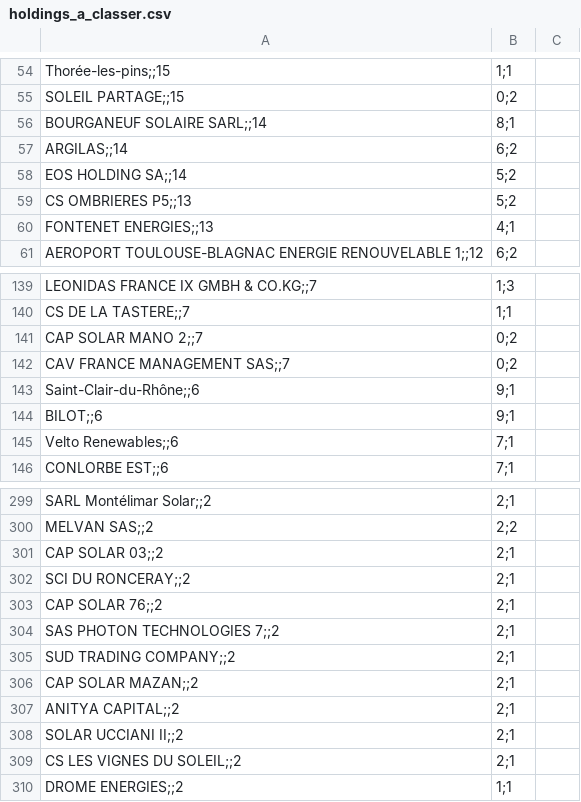
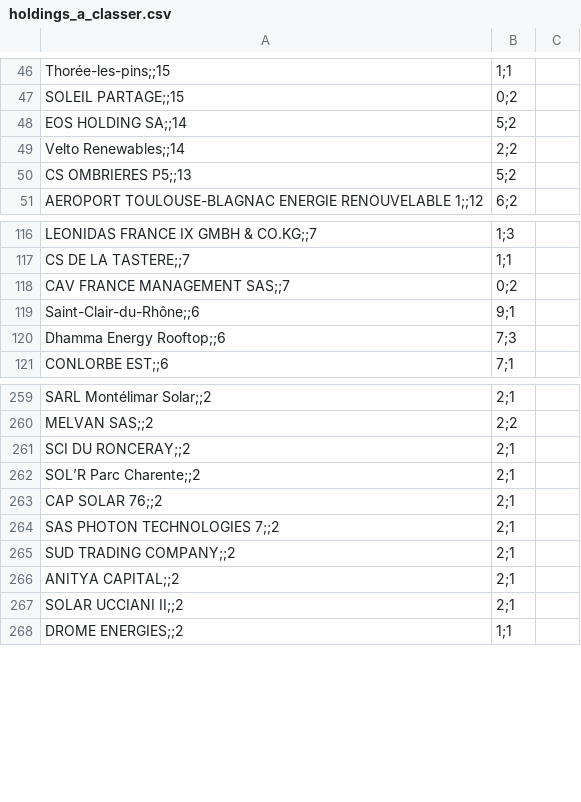
Before and after one commit to CBT135/carte-pv-bess, a CSV file: data/holdings_a_classer.csv, drawn as a sheet; only a part is shown, gaps mark what is left out; removed rows and columns are numbered as before the commit, all else as after; the diff covers the shown part only; the diff names each change by its address in the sheet, - before the commit and + after, or states it on an @@ line.

```diff
--- a/data/holdings_a_classer.csv
+++ b/data/holdings_a_classer.csv
-row 56: BOURGANEUF SOLAIRE SARL;;14 | 8;1
-row 57: ARGILAS;;14 | 6;2
+row 49: Velto Renewables;;14 | 2;2
-row 60: FONTENET ENERGIES;;13 | 4;1
-row 141: CAP SOLAR MANO 2;;7 | 0;2
-row 144: BILOT;;6 | 9;1
-row 145: Velto Renewables;;6 | 7;1
+row 120: Dhamma Energy Rooftop;;6 | 7;3
-row 301: CAP SOLAR 03;;2 | 2;1
+row 262: SOL’R Parc Charente;;2 | 2;1
-row 306: CAP SOLAR MAZAN;;2 | 2;1
-row 309: CS LES VIGNES DU SOLEIL;;2 | 2;1
```
Also changed, not shown: 2 added rows and 46 removed rows elsewhere in this file, 4 other files.
